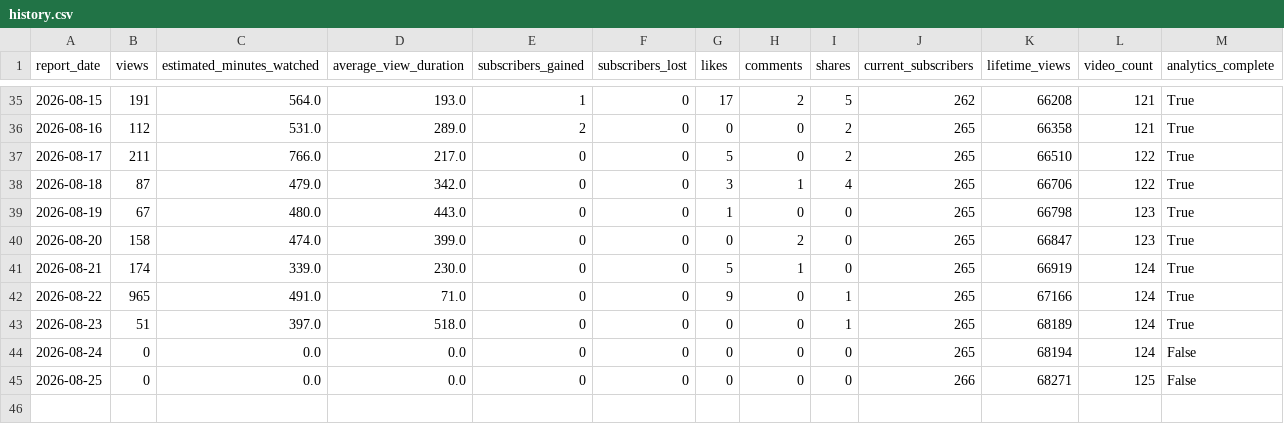
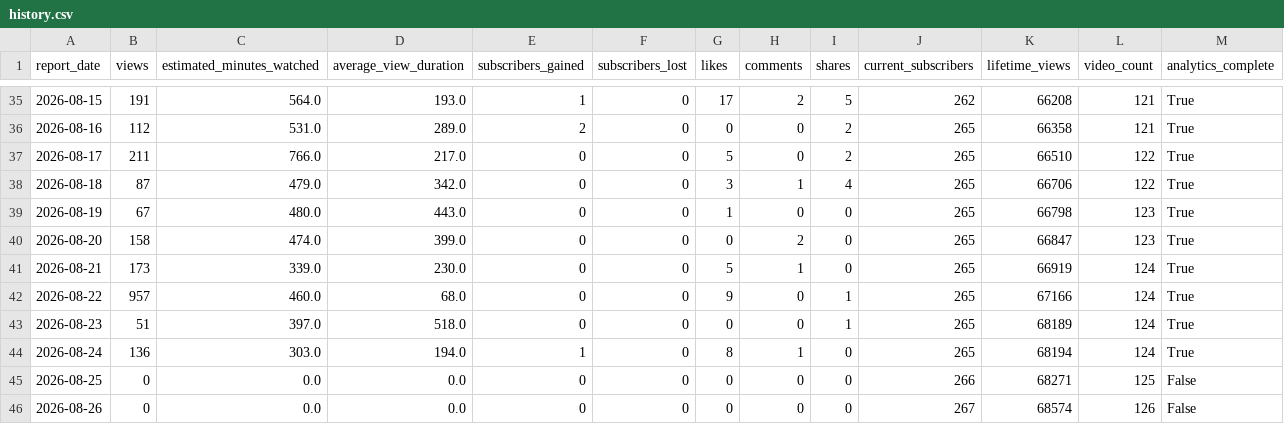
Before and after one commit to g124578f-cmyk/youtube-ai-manager, a CSV file: data/history.csv, drawn as a sheet; only a part is shown, gaps mark what is left out.

```diff
--- a/data/history.csv
+++ b/data/history.csv
@@ -40,6 +40,7 @@
 2026-08-20,158,474.0,399.0,0,0,0,2,0,265,66847,123,True
-2026-08-21,174,339.0,230.0,0,0,5,1,0,265,66919,124,True
-2026-08-22,965,491.0,71.0,0,0,9,0,1,265,67166,124,True
+2026-08-21,173,339.0,230.0,0,0,5,1,0,265,66919,124,True
+2026-08-22,957,460.0,68.0,0,0,9,0,1,265,67166,124,True
 2026-08-23,51,397.0,518.0,0,0,0,0,1,265,68189,124,True
-2026-08-24,0,0.0,0.0,0,0,0,0,0,265,68194,124,False
+2026-08-24,136,303.0,194.0,1,0,8,1,0,265,68194,124,True
 2026-08-25,0,0.0,0.0,0,0,0,0,0,266,68271,125,False
+2026-08-26,0,0.0,0.0,0,0,0,0,0,267,68574,126,False
```
Also changed, not shown: data/aurix-history.csv, data/betty-history.csv, 14 other files.
